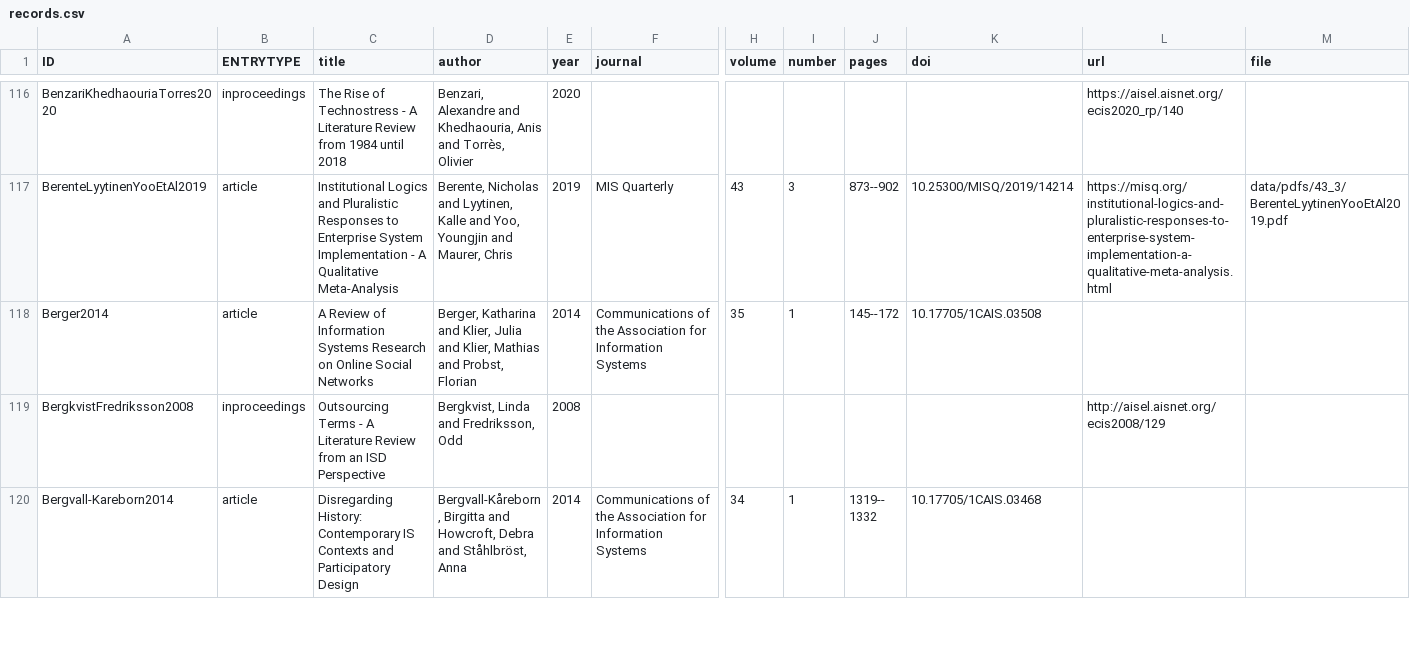
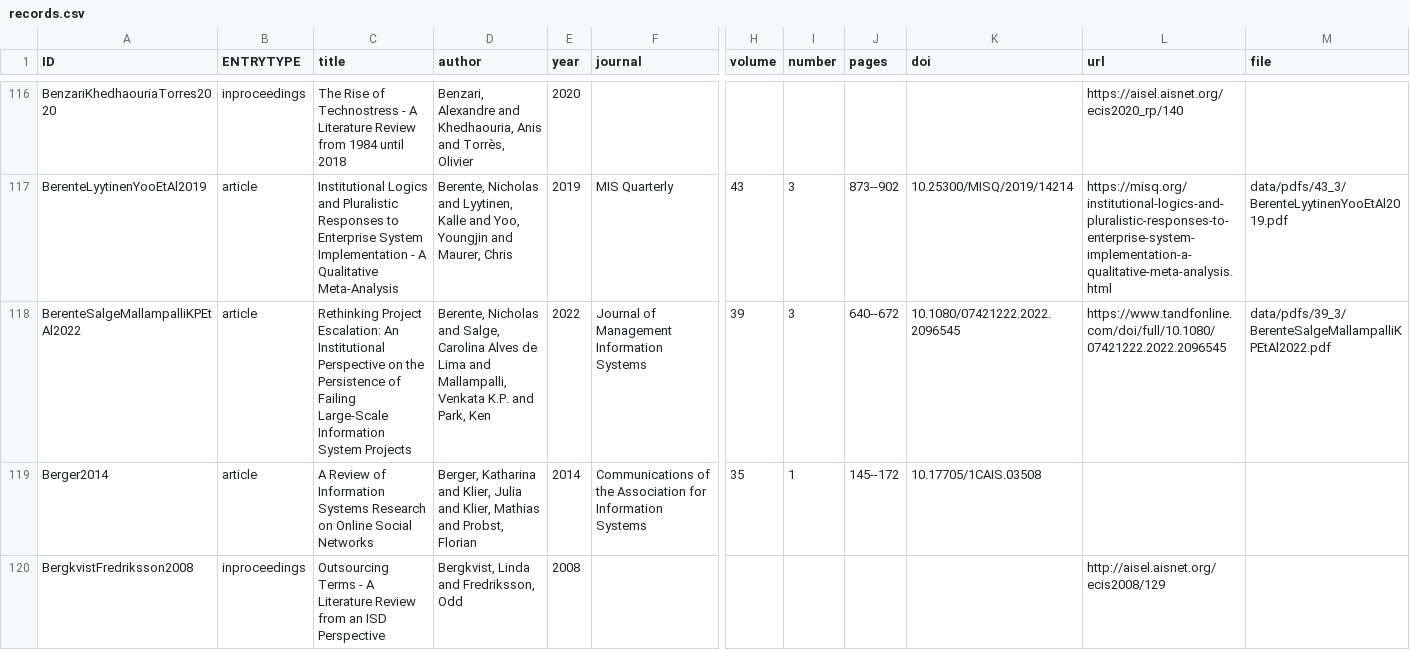
Before and after one commit to digital-work-lab/literature-reviews-in-information-systems, a CSV file: data/records.csv, drawn as a sheet; only a part is shown, gaps mark what is left out; the shorter side is filled out with more unchanged rows; rows hold the shown columns only; the diff covers the shown part only; the diff names each change by its address in the sheet, - before the commit and + after, or states it on an @@ line.

```diff
--- a/data/records.csv
+++ b/data/records.csv
+row 118: BerenteSalgeMallampalliKPEtAl2022 | article | Rethinking Project Escalation: An Institutional Perspective on the Persistence of Failing Large-Scale Information System Projects | Berente, Nicholas and Salge, Carolina Alves de Lima and Mallampalli, Venkata K.P. and Park, Ken | 2022 | Journal of Management Information Systems | 39 | 3 | 640--672 | 10.1080/07421222.2022.2096545 | https://www.tandfonline.com/doi/full/10.1080/07421222.2022.2096545 | data/pdfs/39_3/BerenteSalgeMallampalliKPEtAl2022.pdf
```
Also changed, not shown: 3 added rows elsewhere in this file, 5 other files.
